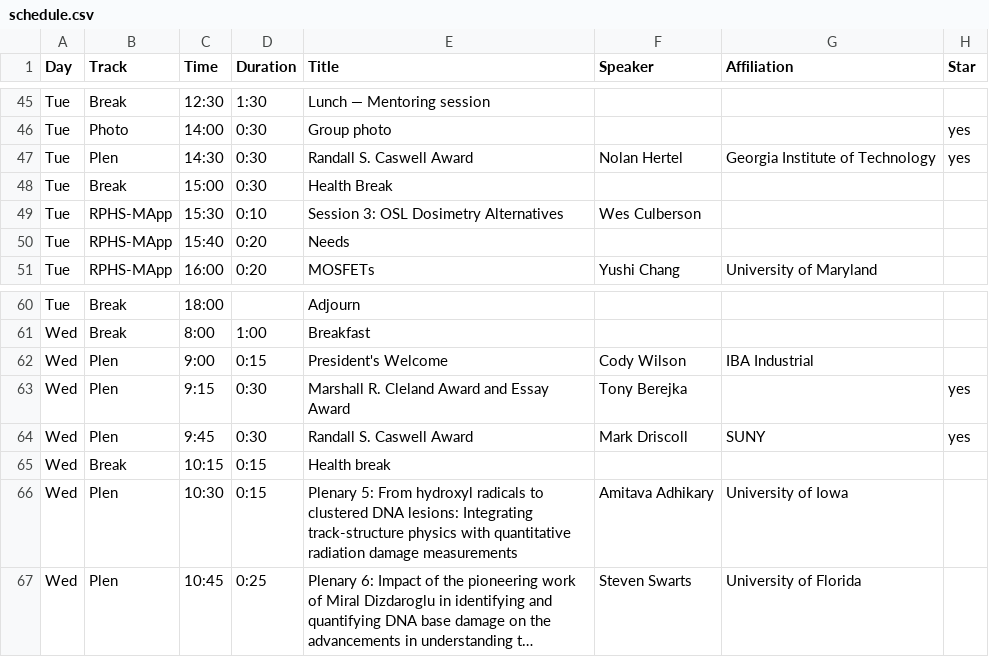
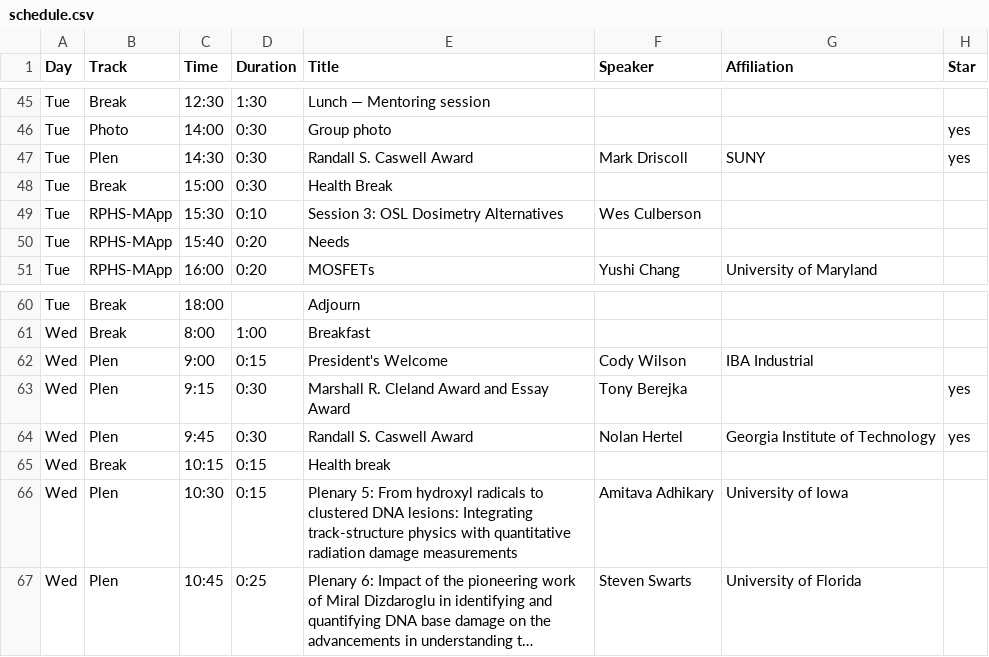
Before and after one commit to cirms-org/2026, a CSV file: schedule/schedule.csv, drawn as a sheet; only a part is shown, gaps mark what is left out; long unchanged cells end in ….

Commit message:
Swap Caswell award session for Nolan and Mark

```diff
--- a/schedule/schedule.csv
+++ b/schedule/schedule.csv
@@ -46,3 +46,3 @@ Tue,Break,12:30,1:30,Lunch — Mentoring session,,,
 Tue,Photo,14:00,0:30,Group photo,,,yes
-Tue,Plen,14:30,0:30,Randall S. Caswell Award,Nolan Hertel,Georgia Institute of Technology,yes
+Tue,Plen,14:30,0:30,Randall S. Caswell Award,Mark Driscoll,SUNY,yes
 Tue,Break,15:00,0:30,Health Break,,,
@@ -63,3 +63,3 @@ Wed,Plen,9:00,0:15,President's Welcome,Cody Wilson,IBA Industrial,
 Wed,Plen,9:15,0:30,Marshall R. Cleland Award and Essay Award,Tony Berejka,,yes
-Wed,Plen,9:45,0:30,Randall S. Caswell Award,Mark Driscoll,SUNY,yes
+Wed,Plen,9:45,0:30,Randall S. Caswell Award,Nolan Hertel,Georgia Institute of Technology,yes
 Wed,Break,10:15,0:15,Health break,,,
```
